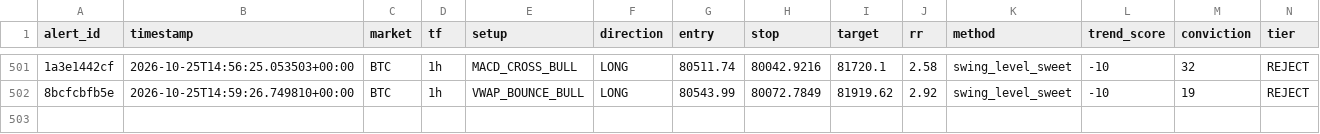
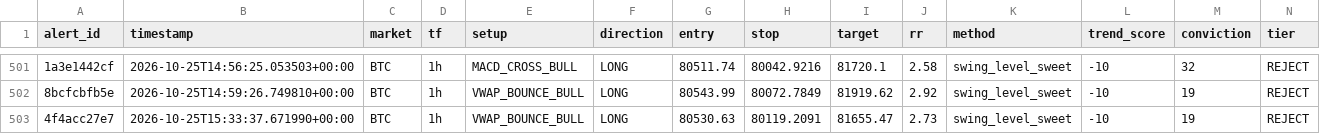
Before and after one commit to kdubsk1/bot, a CSV file: outcomes.csv, drawn as a sheet; only a part is shown, gaps mark what is left out; rows hold the shown columns only; the diff names each change by its address in the sheet, - before the commit and + after, or states it on an @@ line.

Commit message:
Ledger: 2026-10-25 15:36 UTC

```diff
--- a/outcomes.csv
+++ b/outcomes.csv
+row 503: 4f4acc27e7 | 2026-10-25T15:33:37.671990+00:00 | BTC | 1h | VWAP_BOUNCE_BULL | LONG | 80530.63 | 80119.2091 | 81655.47 | 2.73 | swing_level_sweet | -10 | 19 | REJECT
```
